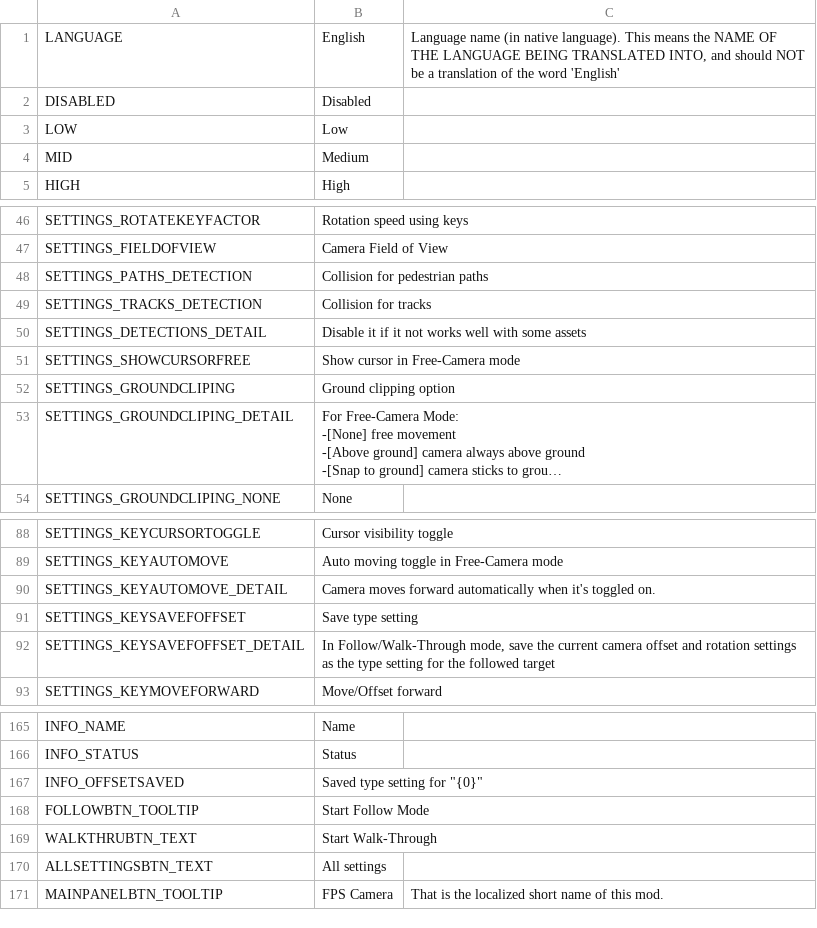
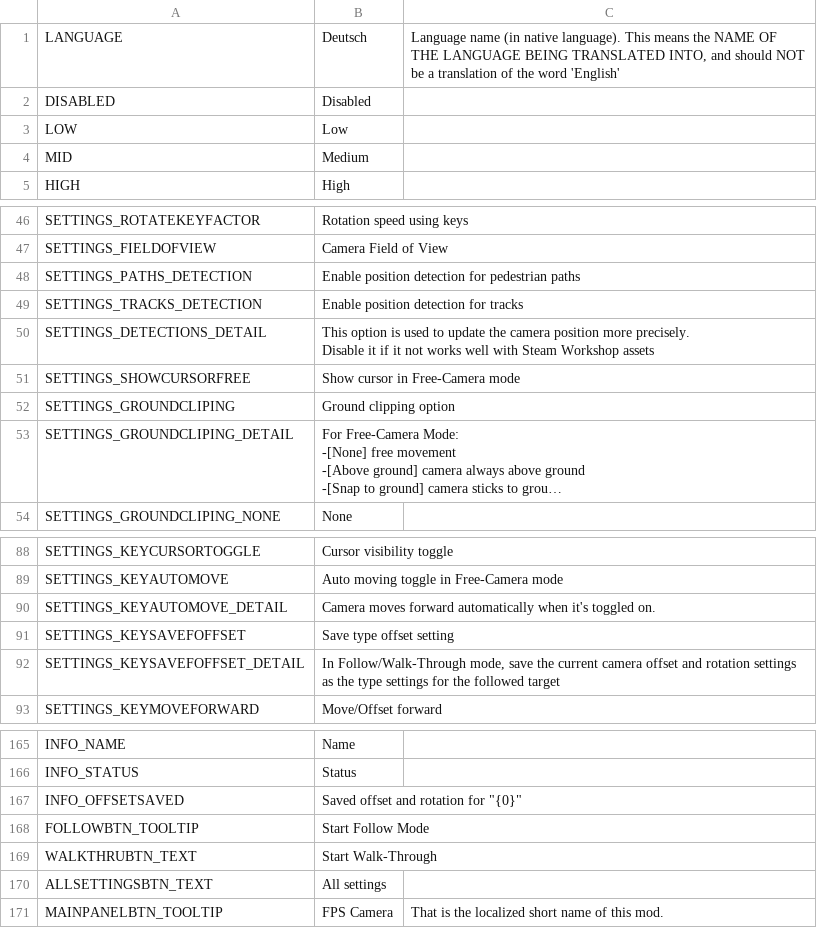
Before and after one commit to will258012/FPSCamera-Continued, a CSV file: FPSCamera/Translations/de-DE.csv, drawn as a sheet; only a part is shown, gaps mark what is left out; long unchanged cells end in …; ↵ is a line break in a cell; the diff covers the shown part only; the diff names each change by its address in the sheet, - before the commit and + after, or states it on an @@ line.

```diff
--- a/FPSCamera/Translations/de-DE.csv
+++ b/FPSCamera/Translations/de-DE.csv
-B1: English
+B1: Deutsch
-B48: Collision for pedestrian paths
+B48: Enable position detection for pedestrian paths
-B49: Collision for tracks
+B49: Enable position detection for tracks
-B50: Disable it if it not works well with some assets
+B50: This option is used to update the camera position more precisely. ↵ Disable it if it not works well with Steam Workshop assets
-B91: Save type setting
+B91: Save type offset setting
-B92: …the type setting for the…
+B92: …the type settings for the…
-B167: Saved type setting for "{0}"
+B167: Saved offset and rotation for "{0}"
```
Also changed, not shown: 12 edited cells elsewhere in this file.
